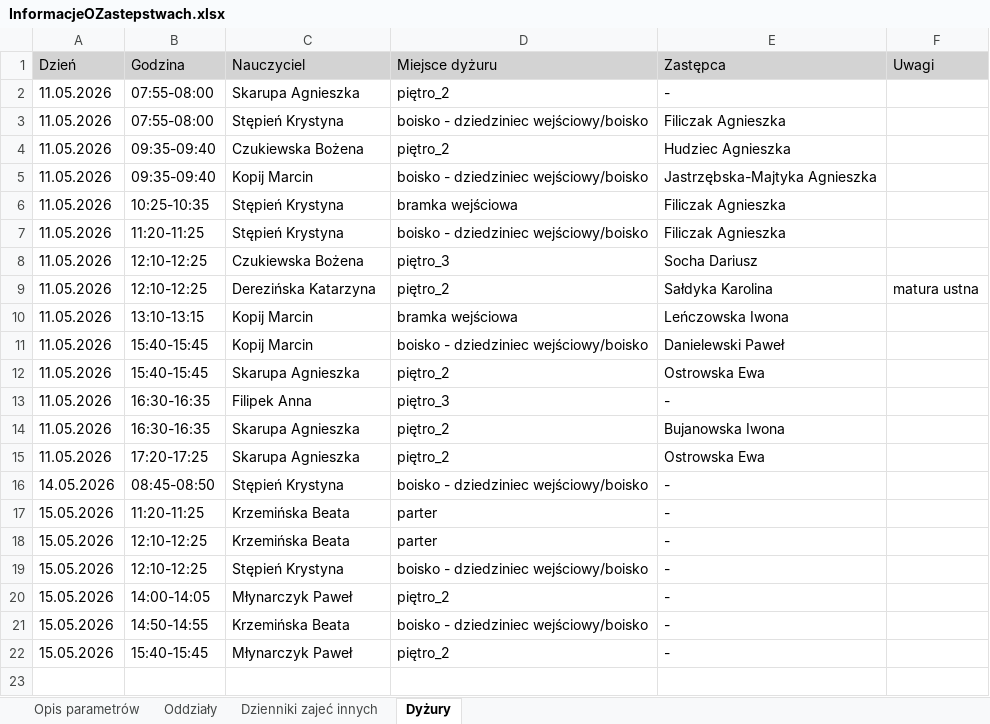
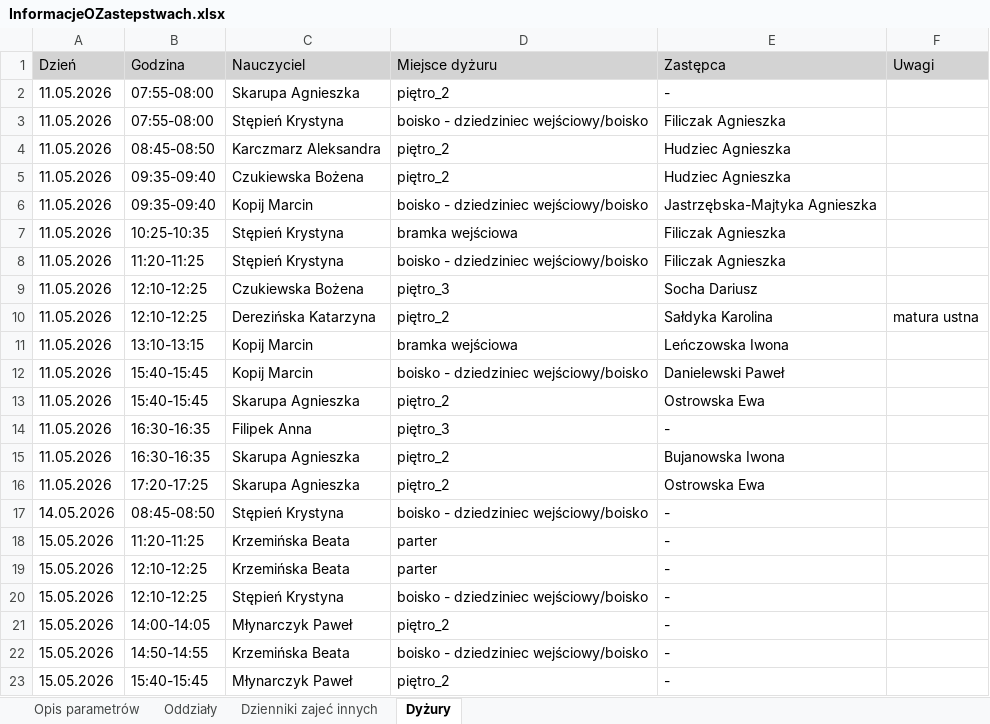
Before and after one commit to adeodatus11/zastepstwa, an Excel workbook: InformacjeOZastepstwach.xlsx, sheet Dyżury, drawn as a sheet; values as stored, in another font and other column widths than the file's, no borders; the diff names each change by its address in the sheet, - before the commit and + after, or states it on an @@ line.

```diff
--- a/InformacjeOZastepstwach.xlsx (sheet Dyżury)
+++ b/InformacjeOZastepstwach.xlsx (sheet Dyżury)
+row 4: 11.05.2026 | 08:45-08:50 | Karczmarz Aleksandra | piętro_2 | Hudziec Agnieszka
```
Also changed, not shown: sheet Oddziały, InformacjeOPrzeniesieniach (1).xlsx.
